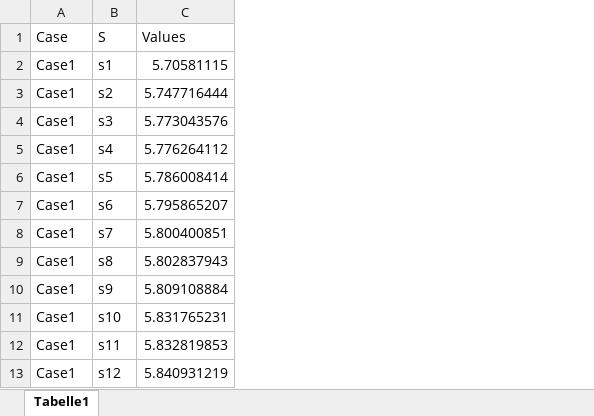
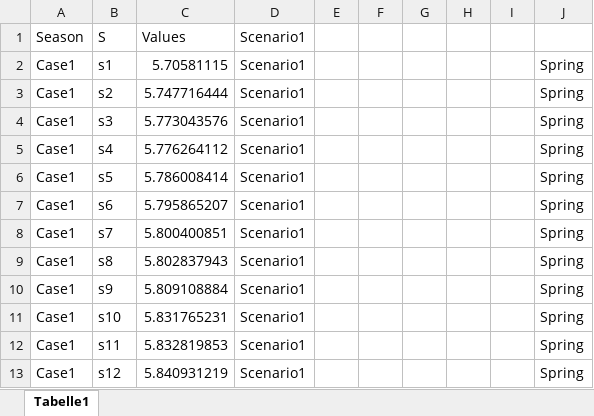
Before and after one commit to BTU-EnerEcon/IDiNA, an Excel workbook: Visualization Results/Seaborn_input_winter.xlsx, sheet Tabelle1, drawn as a sheet; only a part is shown; values as stored, in another font and other column widths than the file's, no borders; the diff names each change by its address in the sheet, - before the commit and + after, or states it on an @@ line.

```diff
--- a/Visualization Results/Seaborn_input_winter.xlsx (sheet Tabelle1)
+++ b/Visualization Results/Seaborn_input_winter.xlsx (sheet Tabelle1)
+column D (Scenario1), rows 2-13: all Scenario1
+column E, empty
+column F, empty
+column G, empty
+column H, empty
+column I, empty
+column J, rows 2-13: all Spring
-A1: Case
+A1: Season
```
Also changed, not shown: 2 other files.
